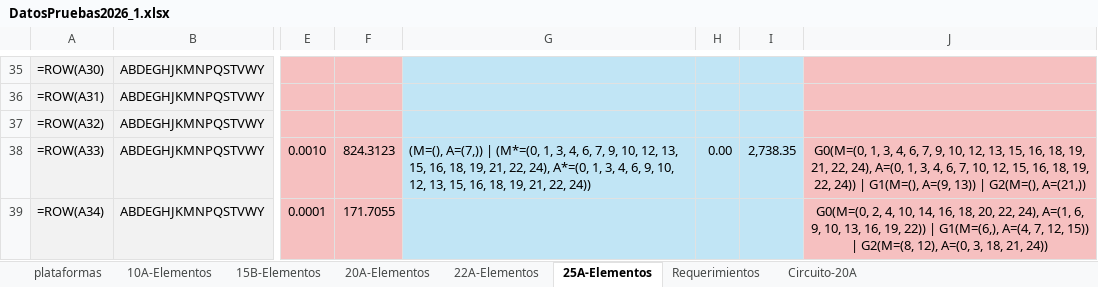
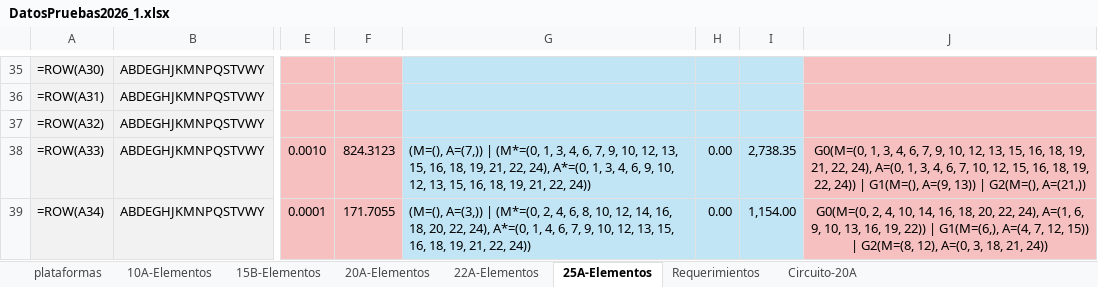
Before and after one commit to CamiOso/BiparticionOptima, an Excel workbook: DatosPruebas2026_1.xlsx, sheet 25A-Elementos, drawn as a sheet; only a part is shown, gaps mark what is left out; values as stored, in another font and other column widths than the file's, no borders; formulas without a stored value are shown as written; the diff covers the shown part only; the diff names each change by its address in the sheet, - before the commit and + after, or states it on an @@ line.

```diff
--- a/DatosPruebas2026_1.xlsx (sheet 25A-Elementos)
+++ b/DatosPruebas2026_1.xlsx (sheet 25A-Elementos)
-G39: (empty)
+G39: (M=(), A=(3,)) | (M*=(0, 2, 4, 6, 8, 10, 12, 14, 16, 18, 20, 22, 24), A*=(0, 1, 4, 6, 7, 9, 10, 12, 13, 15, 16, 18, 19, 21, 22, 24))
-H39: (empty)
+H39: 0.00
-I39: (empty)
+I39: 1,154.00
```
Also changed, not shown: 21 edited cells elsewhere in this sheet, 3 other files.
